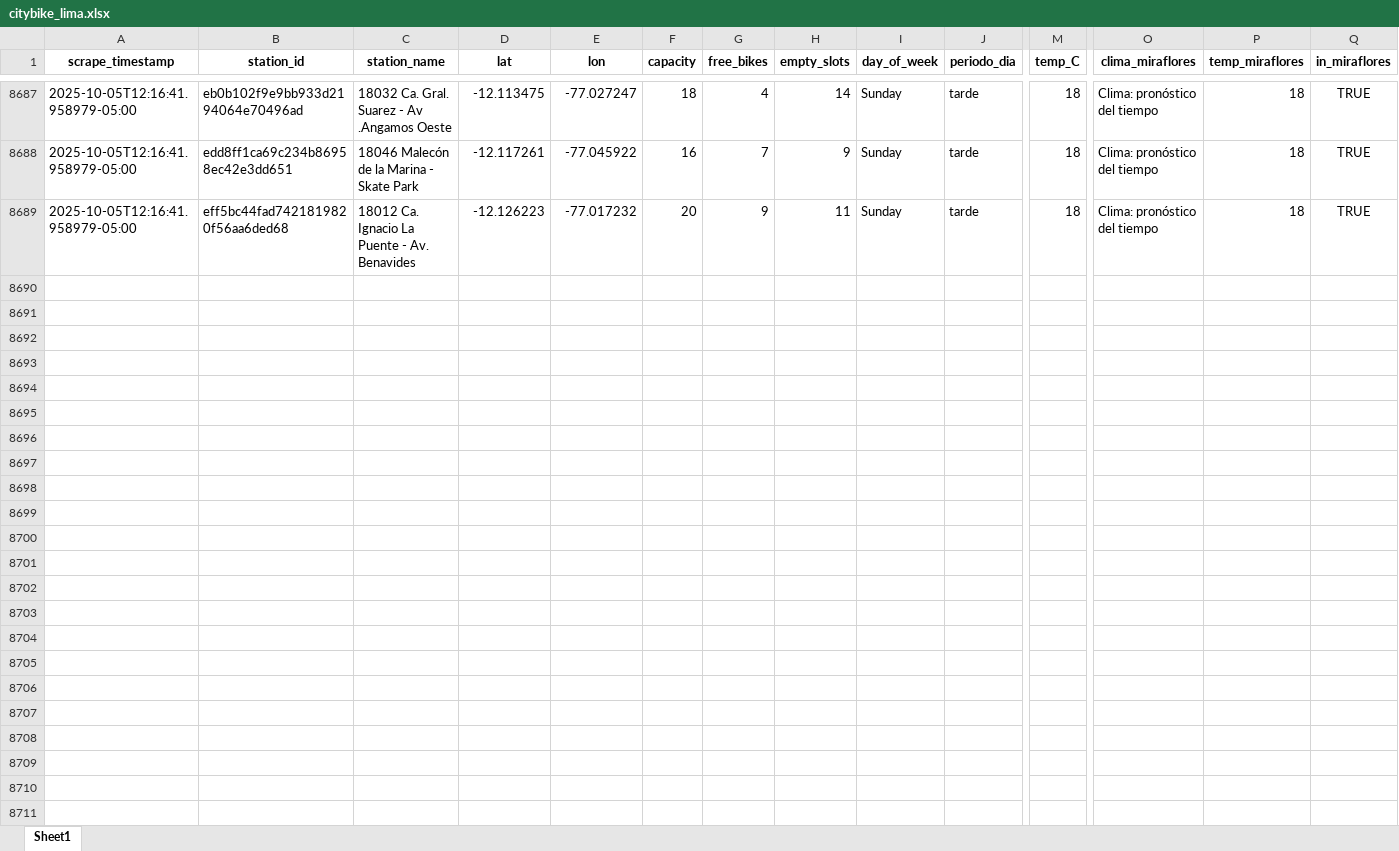
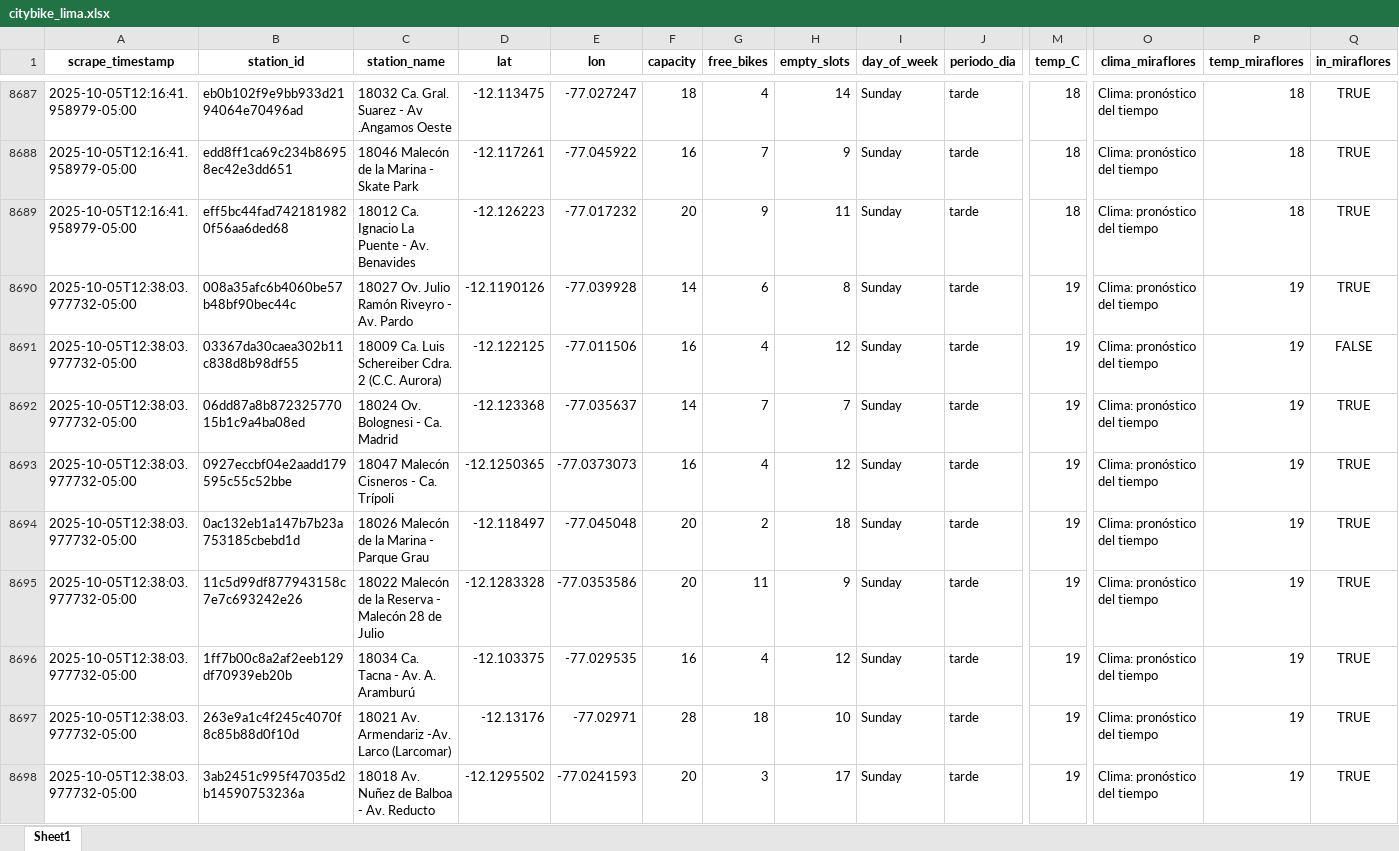
Before and after one commit to Dilan140402/Analitica-Datos, an Excel workbook: data/citybike_lima.xlsx, sheet Sheet1, drawn as a sheet; only a part is shown, gaps mark what is left out; values as stored, in another font and other column widths than the file's, no borders; rows hold the shown columns only; the diff covers the shown part only; the diff names each change by its address in the sheet, - before the commit and + after, or states it on an @@ line.

```diff
--- a/data/citybike_lima.xlsx (sheet Sheet1)
+++ b/data/citybike_lima.xlsx (sheet Sheet1)
+row 8690: 2025-10-05T12:38:03.977732-05:00 | 008a35afc6b4060be57b48bf90bec44c | 18027 Ov. Julio Ramón Riveyro - Av. Pardo | -12.1190126 | -77.039928 | 14 | 6 | 8 | Sunday | tarde | 19 | Clima: pronóstico del tiempo | 19 | TRUE
+row 8691: 2025-10-05T12:38:03.977732-05:00 | 03367da30caea302b11c838d8b98df55 | 18009 Ca. Luis Schereiber Cdra. 2 (C.C. Aurora) | -12.122125 | -77.011506 | 16 | 4 | 12 | Sunday | tarde | 19 | Clima: pronóstico del tiempo | 19 | FALSE
+row 8692: 2025-10-05T12:38:03.977732-05:00 | 06dd87a8b87232577015b1c9a4ba08ed | 18024 Ov. Bolognesi - Ca. Madrid | -12.123368 | -77.035637 | 14 | 7 | 7 | Sunday | tarde | 19 | Clima: pronóstico del tiempo | 19 | TRUE
+row 8693: 2025-10-05T12:38:03.977732-05:00 | 0927eccbf04e2aadd179595c55c52bbe | 18047 Malecón Cisneros - Ca. Trípoli | -12.1250365 | -77.0373073 | 16 | 4 | 12 | Sunday | tarde | 19 | Clima: pronóstico del tiempo | 19 | TRUE
+row 8694: 2025-10-05T12:38:03.977732-05:00 | 0ac132eb1a147b7b23a753185cbebd1d | 18026 Malecón de la Marina - Parque Grau | -12.118497 | -77.045048 | 20 | 2 | 18 | Sunday | tarde | 19 | Clima: pronóstico del tiempo | 19 | TRUE
+row 8695: 2025-10-05T12:38:03.977732-05:00 | 11c5d99df877943158c7e7c693242e26 | 18022 Malecón de la Reserva - Malecón 28 de Julio | -12.1283328 | -77.0353586 | 20 | 11 | 9 | Sunday | tarde | 19 | Clima: pronóstico del tiempo | 19 | TRUE
+row 8696: 2025-10-05T12:38:03.977732-05:00 | 1ff7b00c8a2af2eeb129df70939eb20b | 18034 Ca. Tacna - Av. A. Aramburú | -12.103375 | -77.029535 | 16 | 4 | 12 | Sunday | tarde | 19 | Clima: pronóstico del tiempo | 19 | TRUE
+row 8697: 2025-10-05T12:38:03.977732-05:00 | 263e9a1c4f245c4070f8c85b88d0f10d | 18021 Av. Armendariz -Av. Larco (Larcomar) | -12.13176 | -77.02971 | 28 | 18 | 10 | Sunday | tarde | 19 | Clima: pronóstico del tiempo | 19 | TRUE
+row 8698: 2025-10-05T12:38:03.977732-05:00 | 3ab2451c995f47035d2b14590753236a | 18018 Av. Nuñez de Balboa - Av. Reducto | -12.1295502 | -77.0241593 | 20 | 3 | 17 | Sunday | tarde | 19 | Clima: pronóstico del tiempo | 19 | TRUE
```
Also changed, not shown: 41 added rows elsewhere in this sheet, 1 other file.
